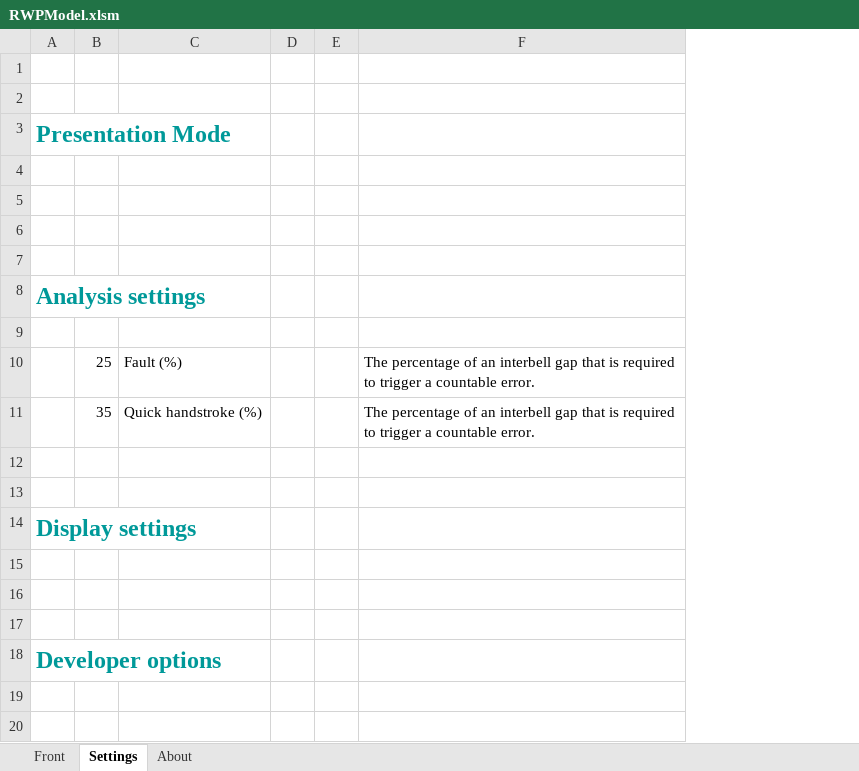
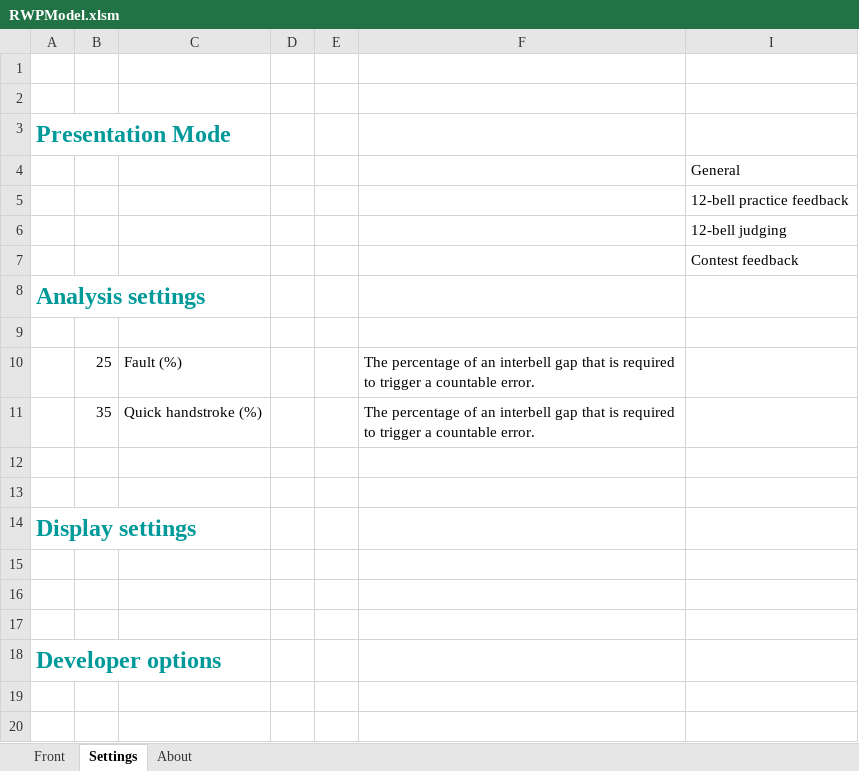
Before and after one commit to 12bell-ringingmodels/rwp-model, an Excel workbook: RWPModel.xlsm, sheet Settings, drawn as a sheet; values as stored, in another font and other column widths than the file's, no borders; the diff names each change by its address in the sheet, - before the commit and + after, or states it on an @@ line.

```diff
--- a/RWPModel.xlsm (sheet Settings)
+++ b/RWPModel.xlsm (sheet Settings)
@@ column I unhidden, rows 4-7: General | 12-bell practice feedback | 12-bell judging | Contest feedback @@
+row 20: (empty)
```
Also changed, not shown: hidden cells, charts or pictures.
